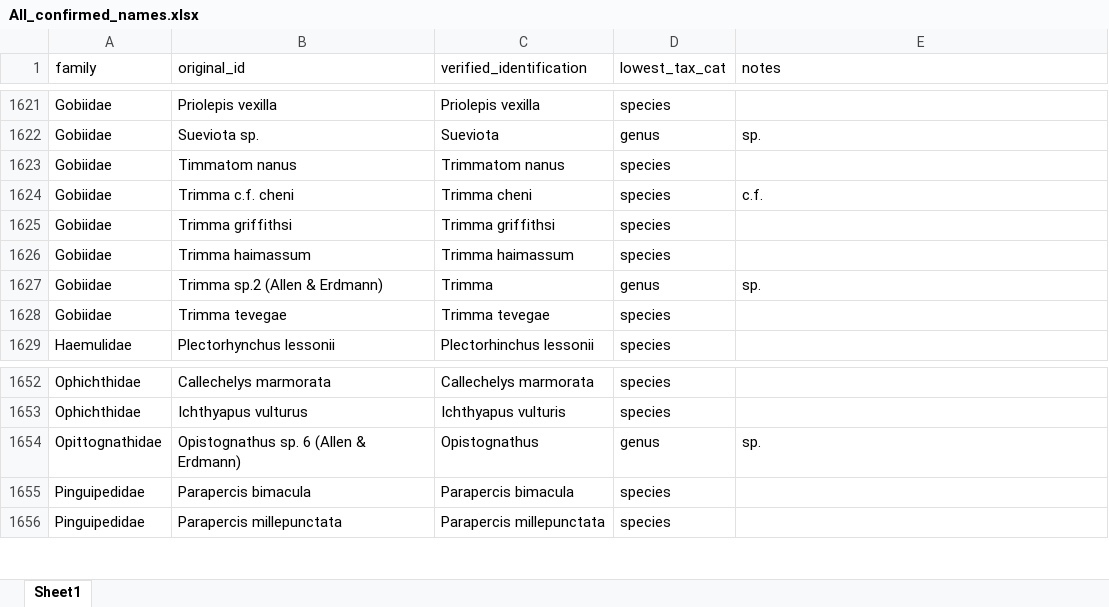
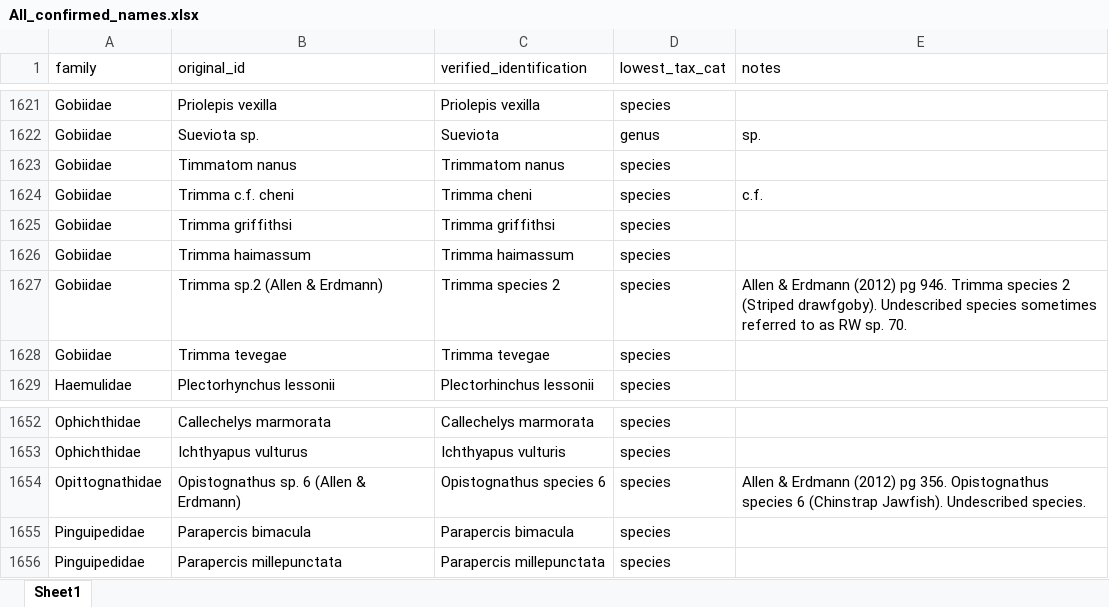
Before and after one commit to philippinespire/fish_biodiversity, an Excel workbook: data/All_confirmed_names.xlsx, sheet Sheet1, drawn as a sheet; only a part is shown, gaps mark what is left out; values as stored, in another font and other column widths than the file's, no borders; the diff names each change by its address in the sheet, - before the commit and + after, or states it on an @@ line.

```diff
--- a/data/All_confirmed_names.xlsx (sheet Sheet1)
+++ b/data/All_confirmed_names.xlsx (sheet Sheet1)
-C1627 (verified_identification): Trimma
+C1627 (verified_identification): Trimma species 2
-D1627 (lowest_tax_cat): genus
+D1627 (lowest_tax_cat): species
-E1627 (notes): sp.
+E1627 (notes): Allen & Erdmann (2012) pg 946. Trimma species 2 (Striped drawfgoby). Undescribed species sometimes referred to as RW sp. 70.
-C1654 (verified_identification): Opistognathus
+C1654 (verified_identification): Opistognathus species 6
-D1654 (lowest_tax_cat): genus
+D1654 (lowest_tax_cat): species
-E1654 (notes): sp.
+E1654 (notes): Allen & Erdmann (2012) pg 356. Opistognathus species 6 (Chinstrap Jawfish). Undescribed species.
```
Also changed, not shown: 1 other file.
